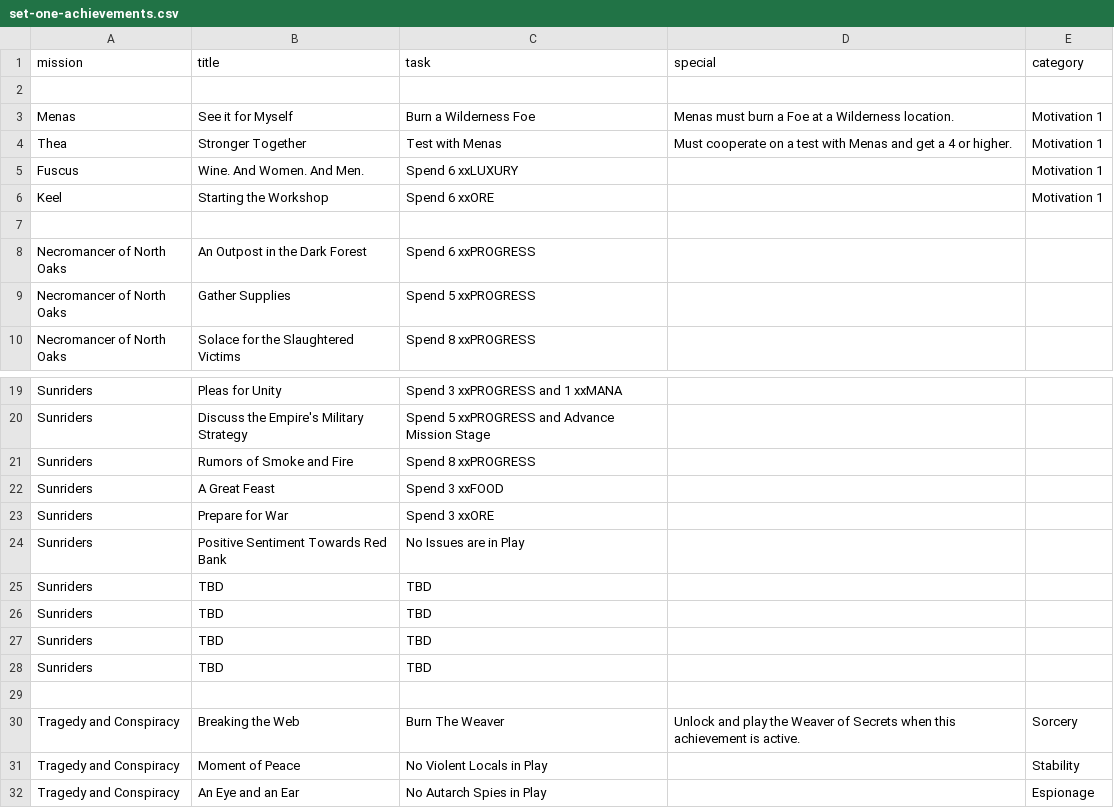
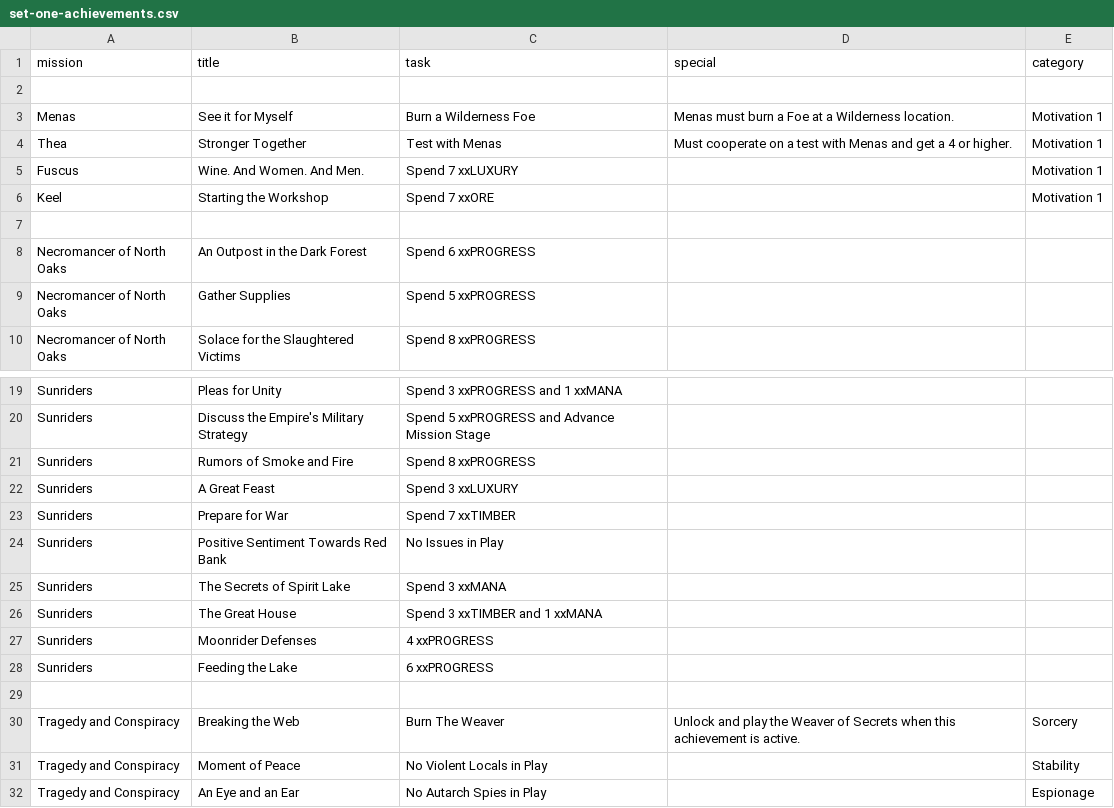
Before and after one commit to ziapeltagames/six-winters, a CSV file: csv/set-one-achievements.csv, drawn as a sheet; only a part is shown, gaps mark what is left out.

```diff
--- a/csv/set-one-achievements.csv
+++ b/csv/set-one-achievements.csv
@@ -4,4 +4,4 @@ mission,title,task,special,category
 "Thea","Stronger Together","Test with Menas","Must cooperate on a test with Menas and get a 4 or higher.","Motivation 1"
-"Fuscus","Wine. And Women. And Men.","Spend 6 xxLUXURY",,"Motivation 1"
-"Keel","Starting the Workshop","Spend 6 xxORE",,"Motivation 1"
+"Fuscus","Wine. And Women. And Men.","Spend 7 xxLUXURY",,"Motivation 1"
+"Keel","Starting the Workshop","Spend 7 xxORE",,"Motivation 1"
 
@@ -21,9 +21,9 @@ mission,title,task,special,category
 "Sunriders","Rumors of Smoke and Fire","Spend 8 xxPROGRESS"
-"Sunriders","A Great Feast","Spend 3 xxFOOD"
-"Sunriders","Prepare for War","Spend 3 xxORE"
-"Sunriders","Positive Sentiment Towards Red Bank","No Issues are in Play"
-"Sunriders","TBD","TBD"
-"Sunriders","TBD","TBD"
-"Sunriders","TBD","TBD"
-"Sunriders","TBD","TBD"
+"Sunriders","A Great Feast","Spend 3 xxLUXURY"
+"Sunriders","Prepare for War","Spend 7 xxTIMBER"
+"Sunriders","Positive Sentiment Towards Red Bank","No Issues in Play"
+"Sunriders","The Secrets of Spirit Lake","Spend 3 xxMANA"
+"Sunriders","The Great House","Spend 3 xxTIMBER and 1 xxMANA"
+"Sunriders","Moonrider Defenses","4 xxPROGRESS"
+"Sunriders","Feeding the Lake","6 xxPROGRESS"
 
```
Also changed, not shown: csv/developments.csv, csv/set-one-locations.csv, 4 other files.
